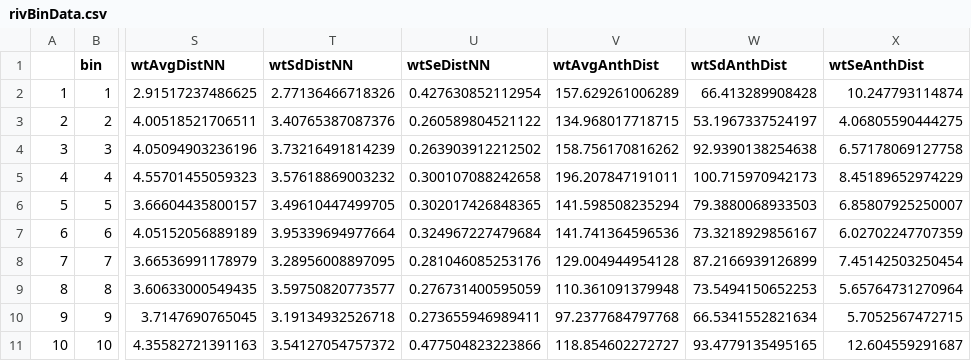
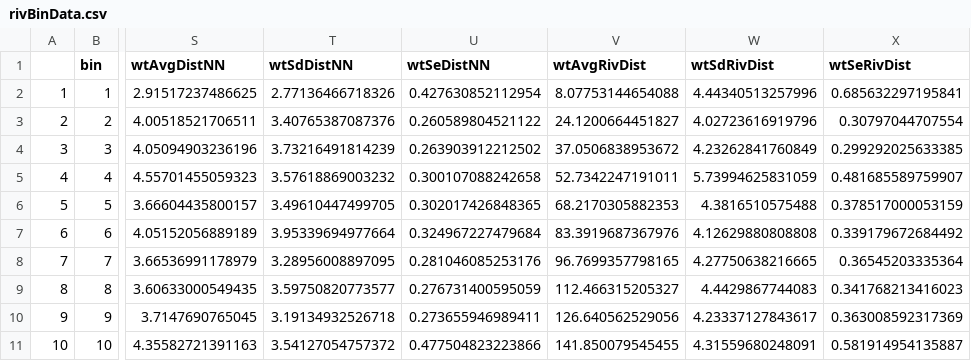
Before and after one commit to kriggithub/BehavioralForestEdge, a CSV file: rivBinData.csv, drawn as a sheet; only a part is shown, gaps mark what is left out; the diff covers the shown part only; the diff names each change by its address in the sheet, - before the commit and + after, or states it on an @@ line.

```diff
--- a/rivBinData.csv
+++ b/rivBinData.csv
-V1: wtAvgAnthDist
+V1: wtAvgRivDist
-W1: wtSdAnthDist
+W1: wtSdRivDist
-X1: wtSeAnthDist
+X1: wtSeRivDist
-V2 (wtAvgRivDist): 157.629261006289
+V2 (wtAvgRivDist): 8.07753144654088
-W2 (wtSdRivDist): 66.413289908428
+W2 (wtSdRivDist): 4.44340513257996
-X2 (wtSeRivDist): 10.247793114874
+X2 (wtSeRivDist): 0.685632297195841
-V3 (wtAvgRivDist): 134.968017718715
+V3 (wtAvgRivDist): 24.1200664451827
-W3 (wtSdRivDist): 53.1967337524197
+W3 (wtSdRivDist): 4.02723616919796
-X3 (wtSeRivDist): 4.06805590444275
+X3 (wtSeRivDist): 0.30797044707554
-V4 (wtAvgRivDist): 158.756170816262
+V4 (wtAvgRivDist): 37.0506838953672
-W4 (wtSdRivDist): 92.9390138254638
+W4 (wtSdRivDist): 4.23262841760849
-X4 (wtSeRivDist): 6.57178069127758
+X4 (wtSeRivDist): 0.299292025633385
-V5 (wtAvgRivDist): 196.207847191011
+V5 (wtAvgRivDist): 52.7342247191011
-W5 (wtSdRivDist): 100.715970942173
+W5 (wtSdRivDist): 5.73994625831059
-X5 (wtSeRivDist): 8.45189652974229
+X5 (wtSeRivDist): 0.481685589759907
-V6 (wtAvgRivDist): 141.598508235294
+V6 (wtAvgRivDist): 68.2170305882353
-W6 (wtSdRivDist): 79.3880068933503
+W6 (wtSdRivDist): 4.3816510575488
-X6 (wtSeRivDist): 6.85807925250007
+X6 (wtSeRivDist): 0.378517000053159
-V7 (wtAvgRivDist): 141.741364596536
+V7 (wtAvgRivDist): 83.3919687367976
-W7 (wtSdRivDist): 73.3218929856167
+W7 (wtSdRivDist): 4.12629880808808
-X7 (wtSeRivDist): 6.02702247707359
+X7 (wtSeRivDist): 0.339179672684492
-V8 (wtAvgRivDist): 129.004944954128
+V8 (wtAvgRivDist): 96.7699357798165
-W8 (wtSdRivDist): 87.2166939126899
+W8 (wtSdRivDist): 4.27750638216665
-X8 (wtSeRivDist): 7.45142503250454
+X8 (wtSeRivDist): 0.36545203335364
-V9 (wtAvgRivDist): 110.361091379948
+V9 (wtAvgRivDist): 112.466315205327
-W9 (wtSdRivDist): 73.5494150652253
+W9 (wtSdRivDist): 4.4429867744083
-X9 (wtSeRivDist): 5.65764731270964
+X9 (wtSeRivDist): 0.341768213416023
-V10 (wtAvgRivDist): 97.2377684797768
+V10 (wtAvgRivDist): 126.640562529056
-W10 (wtSdRivDist): 66.5341552821634
+W10 (wtSdRivDist): 4.23337127843617
-X10 (wtSeRivDist): 5.7052567472715
+X10 (wtSeRivDist): 0.363008592317369
-V11 (wtAvgRivDist): 118.854602272727
+V11 (wtAvgRivDist): 141.850079545455
-W11 (wtSdRivDist): 93.4779135495165
+W11 (wtSdRivDist): 4.31559680248091
-X11 (wtSeRivDist): 12.604559291687
+X11 (wtSeRivDist): 0.581914954135887
```
Also changed, not shown: 60 edited cells elsewhere in this file, 7 other files.
